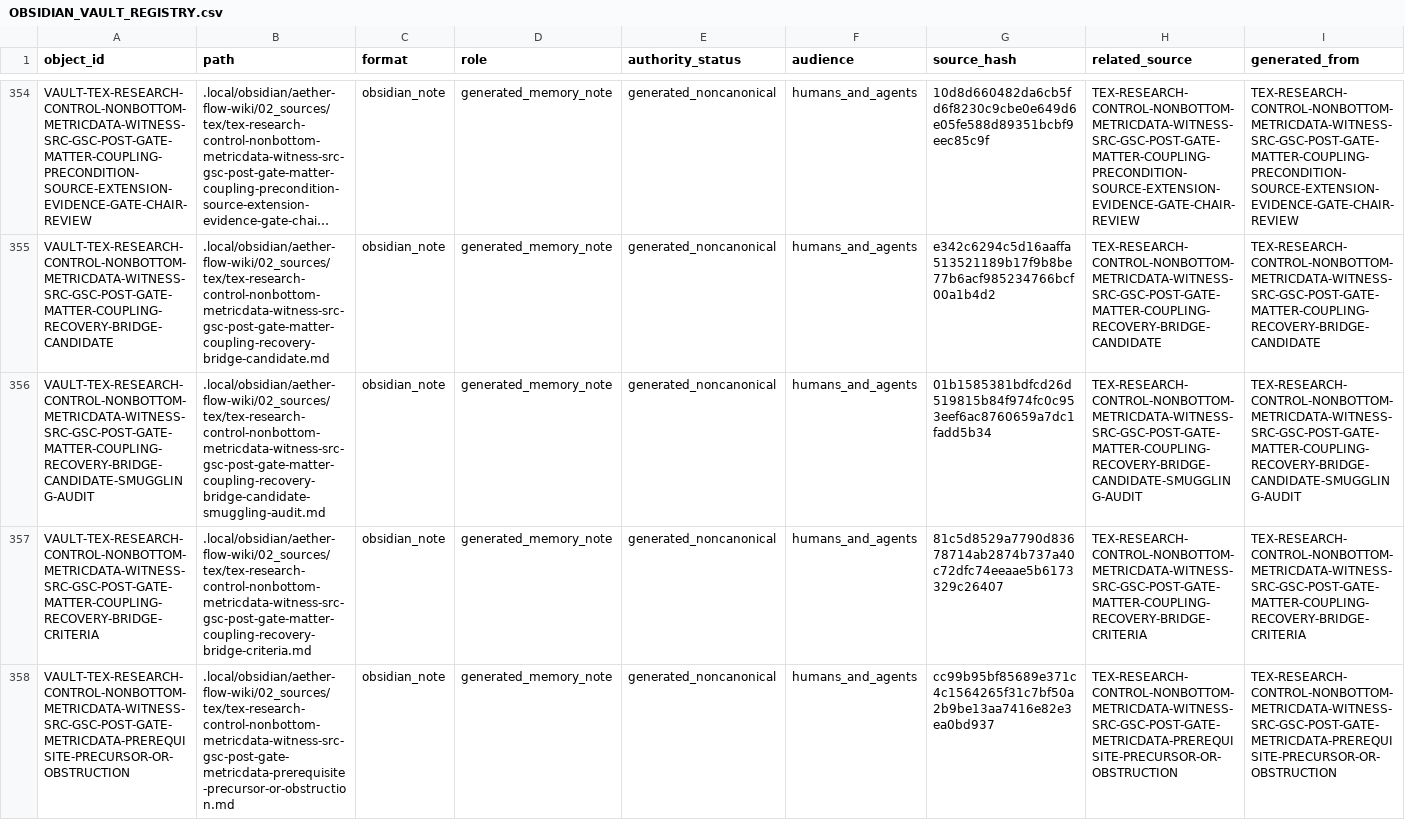
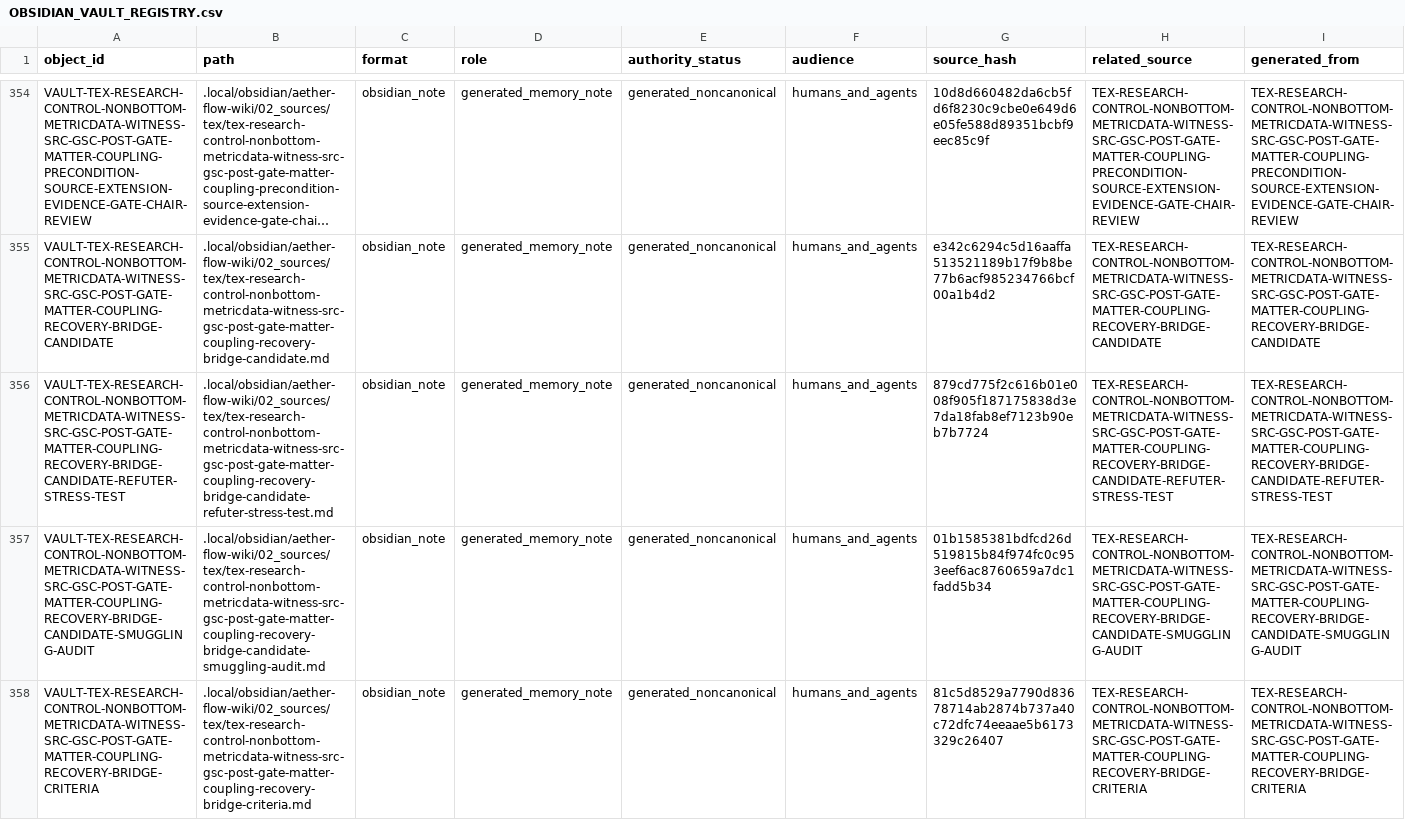
Before and after one commit to AngryOwlAI/The-AEther-Flow, a CSV file: registries/OBSIDIAN_VAULT_REGISTRY.csv, drawn as a sheet; only a part is shown, gaps mark what is left out; the shorter side is filled out with more unchanged rows; long unchanged cells end in …; rows hold the shown columns only; the diff names each change by its address in the sheet, - before the commit and + after, or states it on an @@ line.

```diff
--- a/registries/OBSIDIAN_VAULT_REGISTRY.csv
+++ b/registries/OBSIDIAN_VAULT_REGISTRY.csv
+row 356: VAULT-TEX-RESEARCH-CONTROL-NONBOTTOM-METRICDATA-WITNESS-SRC-GSC-POST-GATE-MATTER-COUPLING-RECOVERY-BRIDGE-CANDIDATE-REFUTER-STRESS-TEST | .local/obsidian/aether-flow-wiki/02_sources/tex/tex-research-control-nonbottom-metricdata-witness-src-gsc-post-gate-matter-coupling-recovery-bridge-candidate-refuter-stress-test.md | obsidian_note | generated_memory_note | generated_noncanonical | humans_and_agents | 879cd775f2c616b01e008f905f187175838d3e7da18fab8ef7123b90eb7b7724 | TEX-RESEARCH-CONTROL-NONBOTTOM-METRICDATA-WITNESS-SRC-GSC-POST-GATE-MATTER-COUPLING-RECOVERY-BRIDGE-CANDIDATE-REFUTER-STRESS-TEST | TEX-RESEARCH-CONTROL-NONBOTTOM-METRICDATA-WITNESS-SRC-GSC-POST-GATE-MATTER-COUPLING-RECOVERY-BRIDGE-CANDIDATE-REFUTER-STRESS-TEST
```
Also changed, not shown: registries/AGENT_JOB_REGISTRY.csv, registries/CLAIM_BOUNDARY_REGISTRY.csv, 34 other files.
